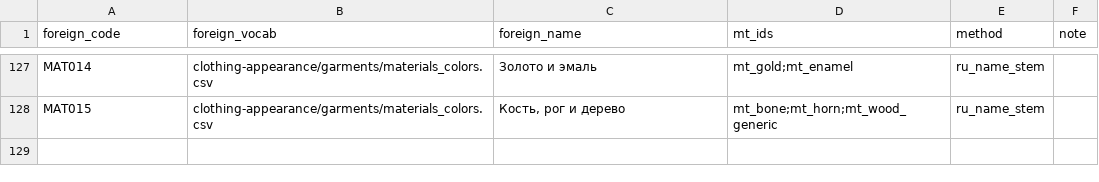
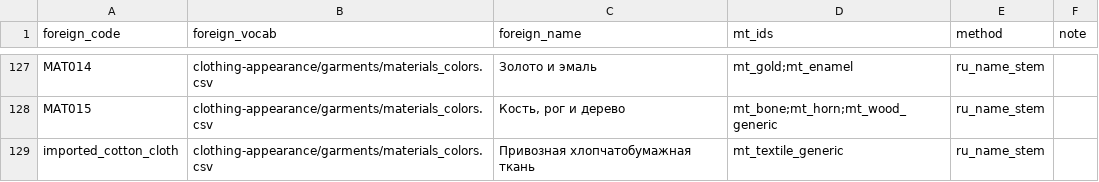
Before and after one commit to PavelSlaven/Novgorod1230, a CSV file: data/world-catalogs/novgorod/game-base-v1/crafts-tools-processes/materials_registry/material_crosswalk.csv, drawn as a sheet; only a part is shown, gaps mark what is left out.

```diff
--- a/data/world-catalogs/novgorod/game-base-v1/crafts-tools-processes/materials_registry/material_crosswalk.csv
+++ b/data/world-catalogs/novgorod/game-base-v1/crafts-tools-processes/materials_registry/material_crosswalk.csv
@@ -128 +128,2 @@ MAT014,clothing-appearance/garments/materials_colors.csv,Золото и эма
 MAT015,clothing-appearance/garments/materials_colors.csv,"Кость, рог и дерево",mt_bone;mt_horn;mt_wood_generic,ru_name_stem,
+imported_cotton_cloth,clothing-appearance/garments/materials_colors.csv,Привозная хлопчатобумажная ткань,mt_textile_generic,ru_name_stem,
```
Also changed, not shown: data/world-catalogs/novgorod/game-base-v1/clothing-appearance/authoring/needs_check.csv, data/world-catalogs/novgorod/game-base-v1/clothing-appearance/garments/materials_colors.csv, 4 other files.
